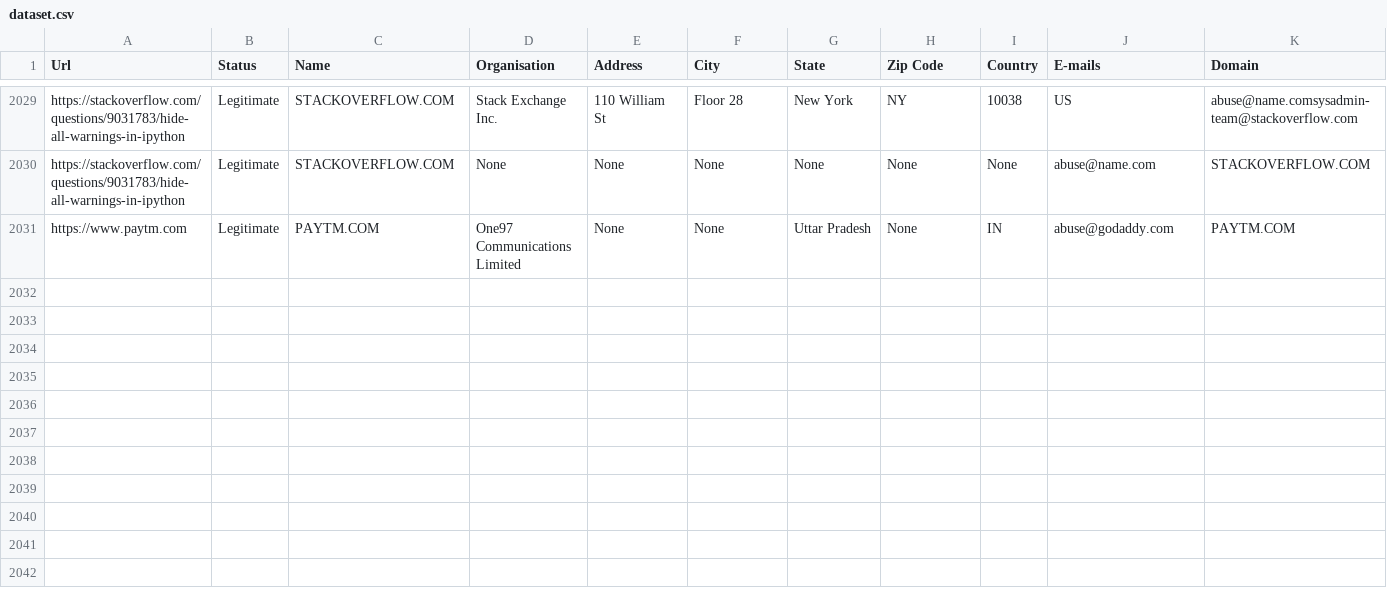
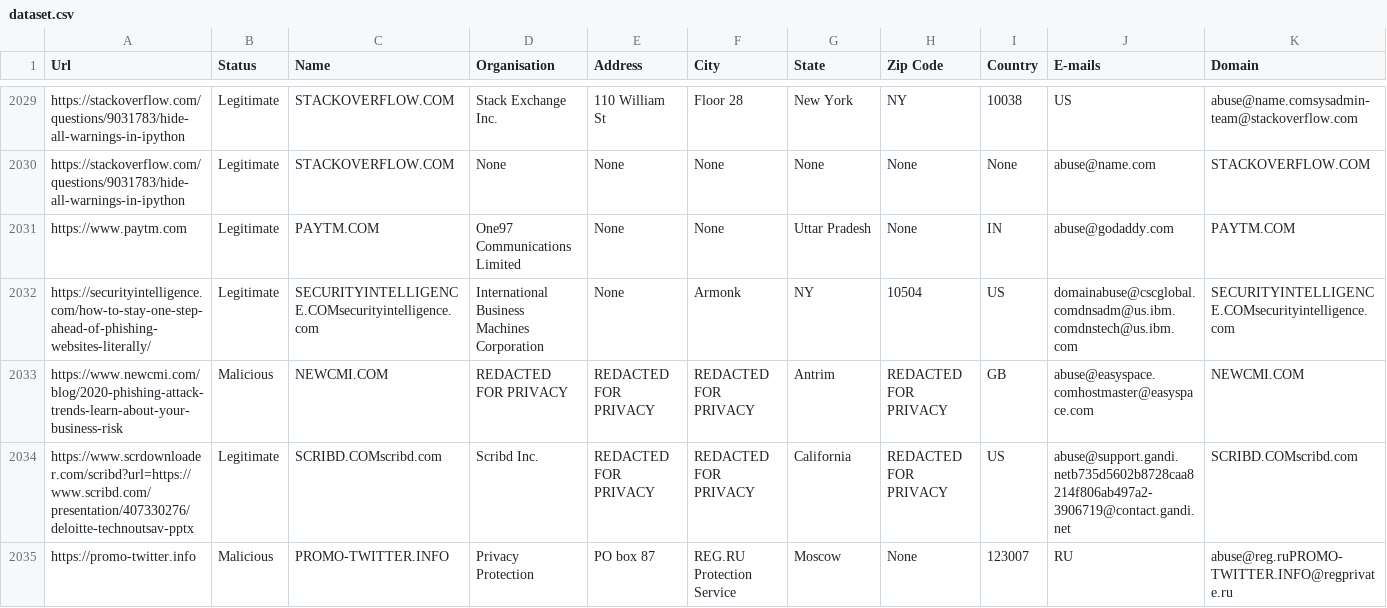
Before and after one commit to abhisheksaxena1998/MUD-IBM1, a CSV file: static/dataset.csv, drawn as a sheet; only a part is shown, gaps mark what is left out; rows hold the shown columns only; the diff names each change by its address in the sheet, - before the commit and + after, or states it on an @@ line.

```diff
--- a/static/dataset.csv
+++ b/static/dataset.csv
+row 2032: https://securityintelligence.com/how-to-stay-one-step-ahead-of-phishing-websites-literally/ | Legitimate | SECURITYINTELLIGENCE.COMsecurityintelligence.com | International Business Machines Corporation | None | Armonk | NY | 10504 | US | domainabuse@cscglobal.comdnsadm@us.ibm.comdnstech@us.ibm.com | SECURITYINTELLIGENCE.COMsecurityintelligence.com
+row 2033: https://www.newcmi.com/blog/2020-phishing-attack-trends-learn-about-your-business-risk | Malicious | NEWCMI.COM | REDACTED FOR PRIVACY | REDACTED FOR PRIVACY | REDACTED FOR PRIVACY | Antrim | REDACTED FOR PRIVACY | GB | abuse@easyspace.comhostmaster@easyspace.com | NEWCMI.COM
+row 2034: https://www.scrdownloader.com/scribd?url=https://www.scribd.com/presentation/407330276/deloitte-technoutsav-pptx | Legitimate | SCRIBD.COMscribd.com | Scribd Inc. | REDACTED FOR PRIVACY | REDACTED FOR PRIVACY | California | REDACTED FOR PRIVACY | US | abuse@support.gandi.netb735d5602b8728caa8214f806ab497a2-3906719@contact.gandi.net | SCRIBD.COMscribd.com
+row 2035: https://promo-twitter.info | Malicious | PROMO-TWITTER.INFO | Privacy Protection | PO box 87 | REG.RU Protection Service | Moscow | None | 123007 | RU | abuse@reg.ruPROMO-TWITTER.INFO@regprivate.ru
```
Also changed, not shown: 9 other files.
